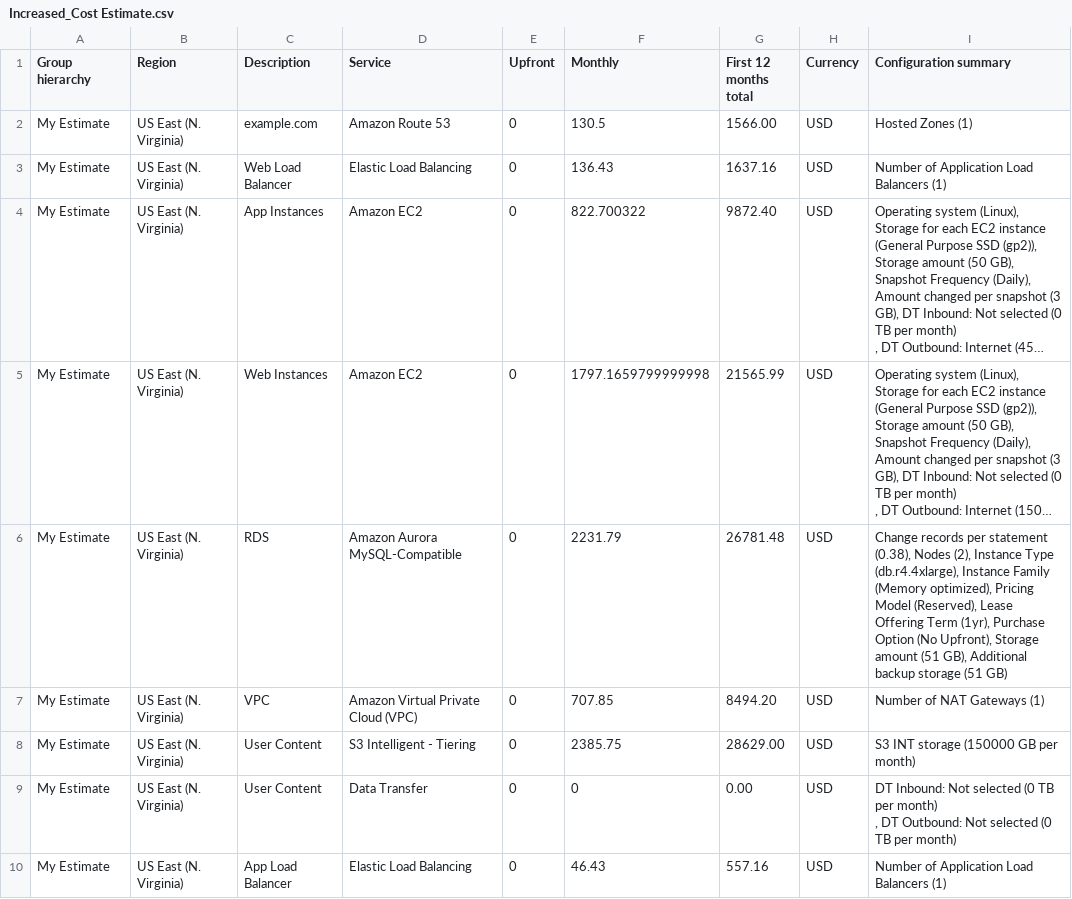
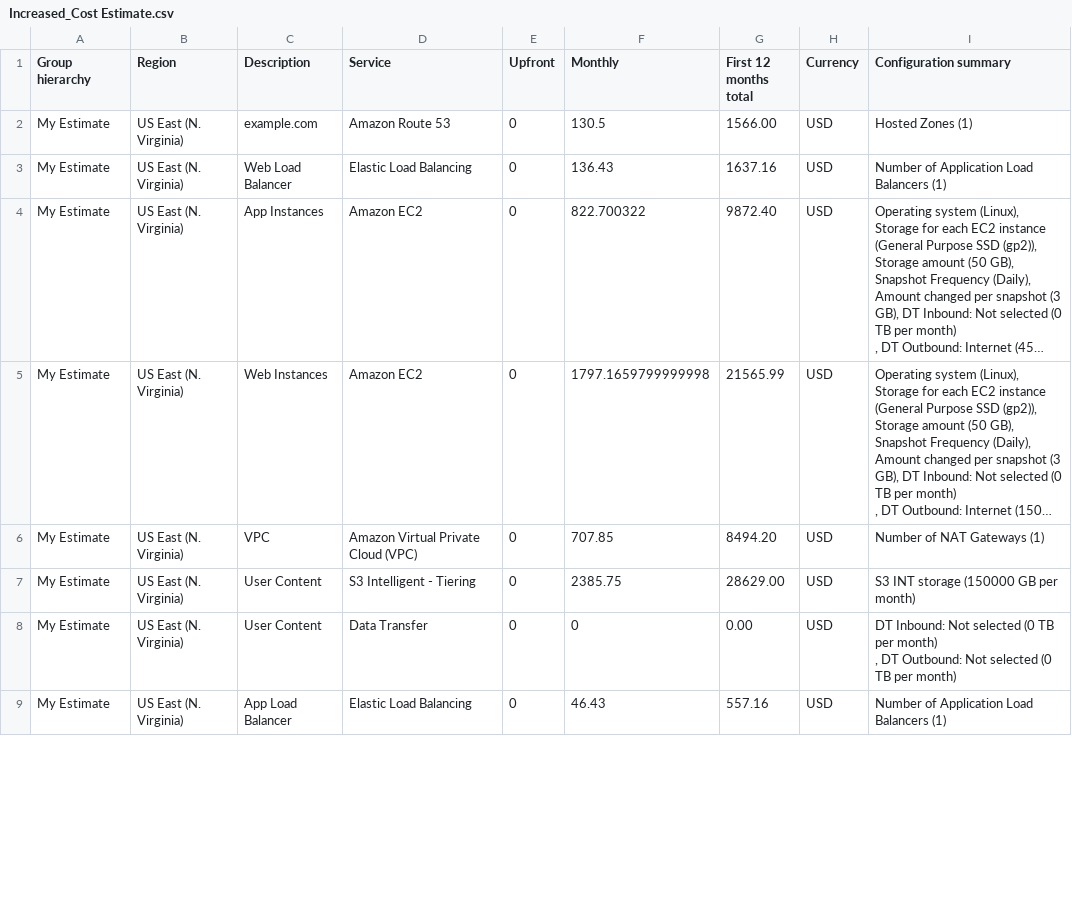
Before and after one commit to nitinbodke/cand-c2-project, a CSV file: Task2/Increased_Cost Estimate.csv, drawn as a sheet; only a part is shown; long unchanged cells end in …; removed rows and columns are numbered as before the commit, all else as after; the diff covers the shown part only; the diff names each change by its address in the sheet, - before the commit and + after, or states it on an @@ line.

Commit message:
1. Added missing Loadbalancer cost for Initial_Cost_Estimate 2. Replace Aurora with RDS MySQL in all three estimates 3. Added Cross Region RDS replica in Increased_Cost_Estimates

```diff
--- a/Task2/Increased_Cost Estimate.csv
+++ b/Task2/Increased_Cost Estimate.csv
-row 6: My Estimate | US East (N. Virginia) | RDS | Amazon Aurora MySQL-Compatible | 0 | 2231.79 | 26781.48 | USD | Change records per statement (0.38), Nodes (2), Instance Type (db.r4.4xlarge), Instance Family (Memory optimized), Pricing Model (Reserved), Lease Offering Term (1yr), Purchase Option (No Upfront), Storage amount (51 GB), Additional backup storage (51 GB)
```
Also changed, not shown: 3 added rows and 2 edited cells elsewhere in this file, Task2/Initial_Cost_Estimate.csv, Task2/Reduced_Cost_Estimate.csv, 3 other files.
